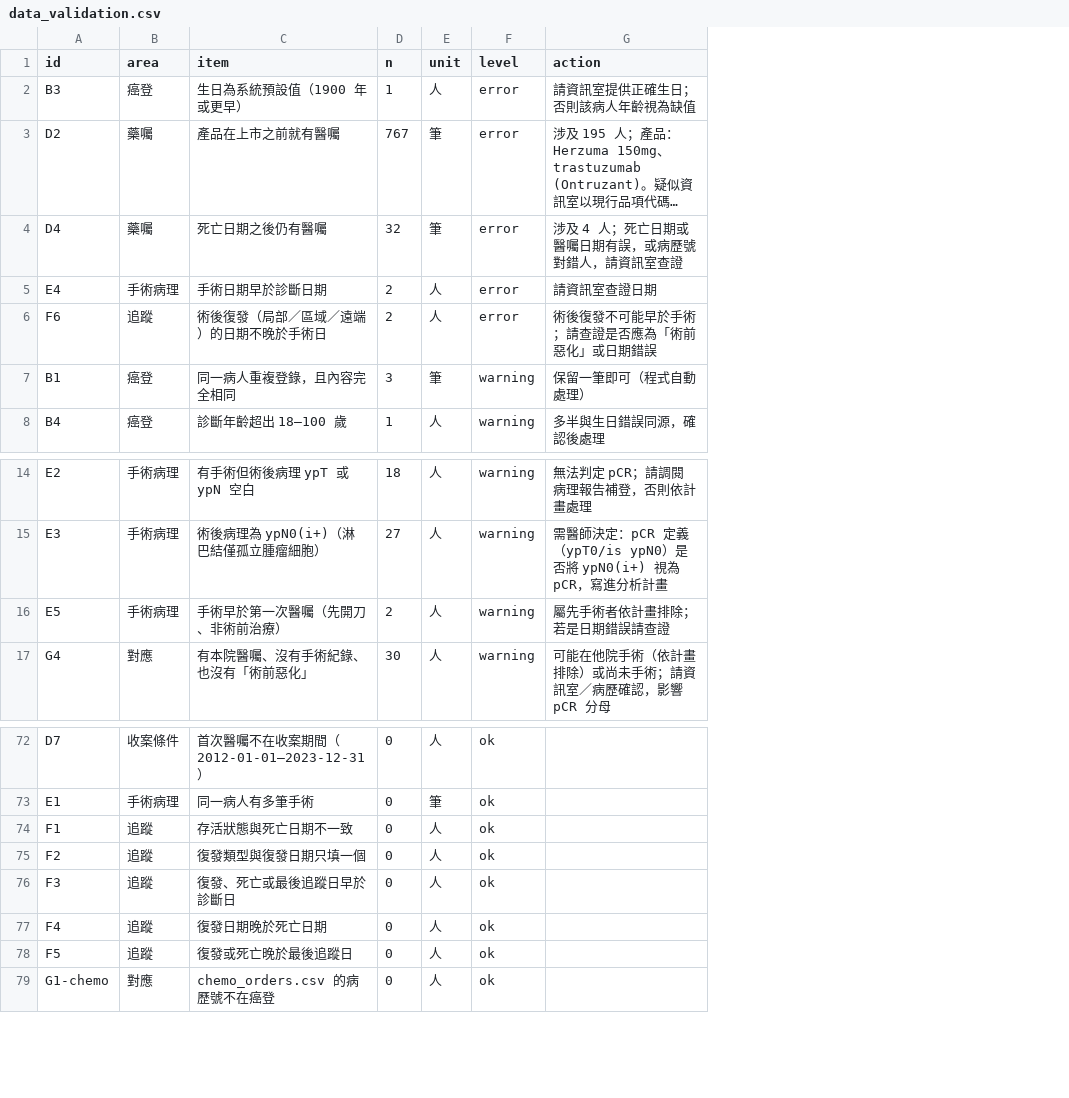
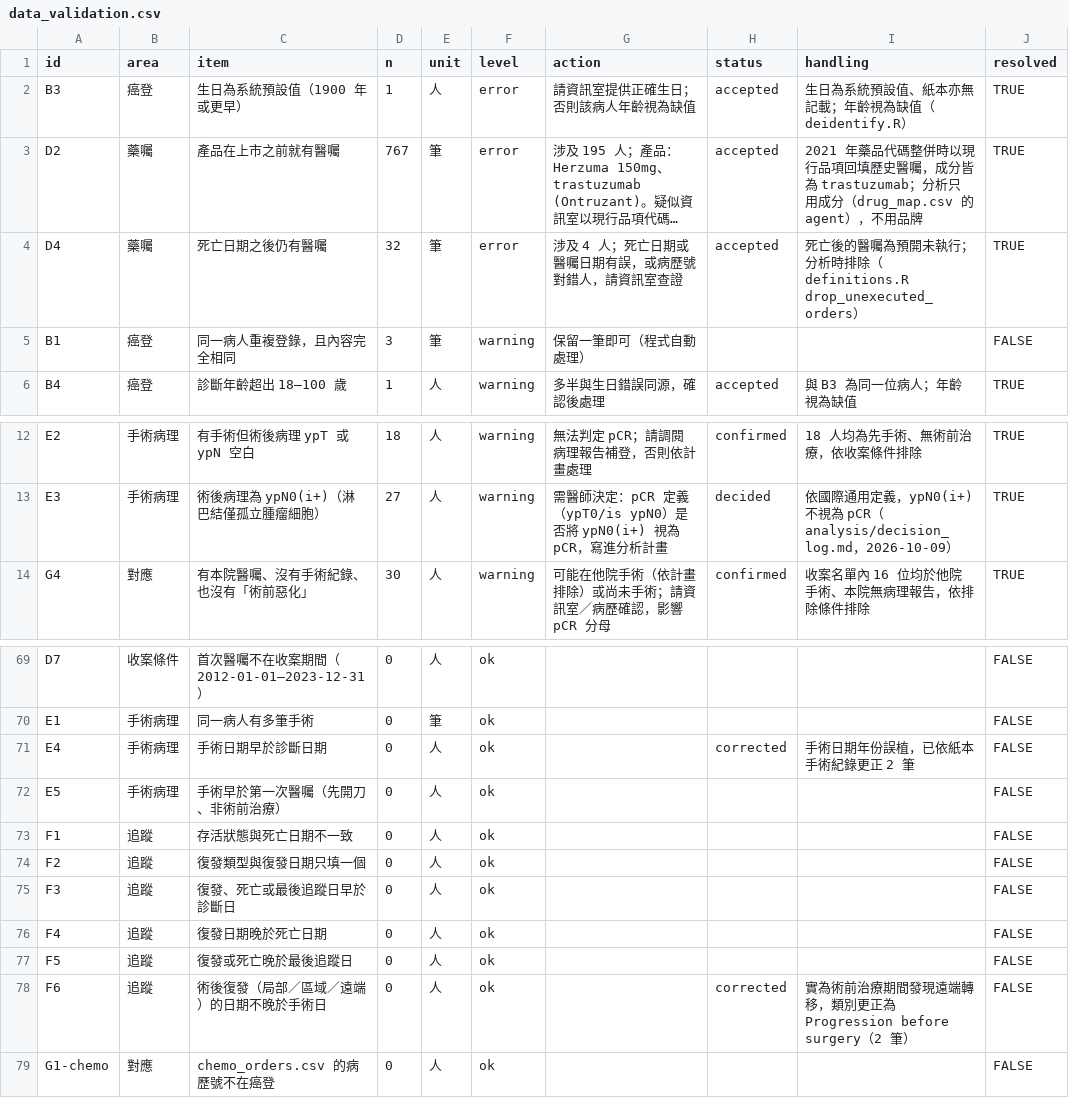
Before and after one commit to htlin222/from-irb-to-manuscript, a CSV file: results/data_validation.csv, drawn as a sheet; only a part is shown, gaps mark what is left out; long unchanged cells end in …; removed rows and columns are numbered as before the commit, all else as after; the diff names each change by its address in the sheet, - before the commit and + after, or states it on an @@ line.

```diff
--- a/results/data_validation.csv
+++ b/results/data_validation.csv
+column H (status), rows 2-6: accepted | accepted | accepted |  | accepted; rows 12-14: confirmed | decided | confirmed
+column I (handling), rows 2-6: 生日為系統預設值、紙本亦無記載；年齡視為缺值（deidentify.R） | 2021 年藥品代碼整併時以現行品項回填歷史醫囑，成分皆為 trastuzumab；分析只用成分（drug_map.csv 的 agent），不用品牌 | 死亡後的醫囑為預開未執行；分析時排除（definitions.R drop_unexecuted_orders） |  | 與 B3 為同一位病人；年齡視為缺值; rows 12-14: 18 人均為先手術、無術前治療，依收案條件排除 | 依國際通用定義，ypN0(i+) 不視為 pCR（analysis/decision_log.md，2026-10-09） | 收案名單內 16 位均於他院手術、本院無病理報告，依排除條件排除
+column J (resolved), rows 2-6: TRUE | TRUE | TRUE | FALSE | TRUE; rows 12-14: all TRUE; rows 69-70: FALSE | FALSE; rows 73-77: all FALSE; row 79: FALSE
-row 5: E4 | 手術病理 | 手術日期早於診斷日期 | 2 | 人 | error | 請資訊室查證日期
-row 6: F6 | 追蹤 | 術後復發（局部／區域／遠端）的日期不晚於手術日 | 2 | 人 | error | 術後復發不可能早於手術；請查證是否應為「術前惡化」或日期錯誤
-row 16: E5 | 手術病理 | 手術早於第一次醫囑（先開刀、非術前治療） | 2 | 人 | warning | 屬先手術者依計畫排除；若是日期錯誤請查證
+row 71: E4 | 手術病理 | 手術日期早於診斷日期 | 0 | 人 | ok |  | corrected | 手術日期年份誤植，已依紙本手術紀錄更正 2 筆 | FALSE
+row 72: E5 | 手術病理 | 手術早於第一次醫囑（先開刀、非術前治療） | 0 | 人 | ok |  |  |  | FALSE
+row 78: F6 | 追蹤 | 術後復發（局部／區域／遠端）的日期不晚於手術日 | 0 | 人 | ok |  | corrected | 實為術前治療期間發現遠端轉移，類別更正為 Progression before surgery（2 筆） | FALSE
```
Also changed, not shown: results/cohort_flow.csv, results/table1.csv, 6 other files.
